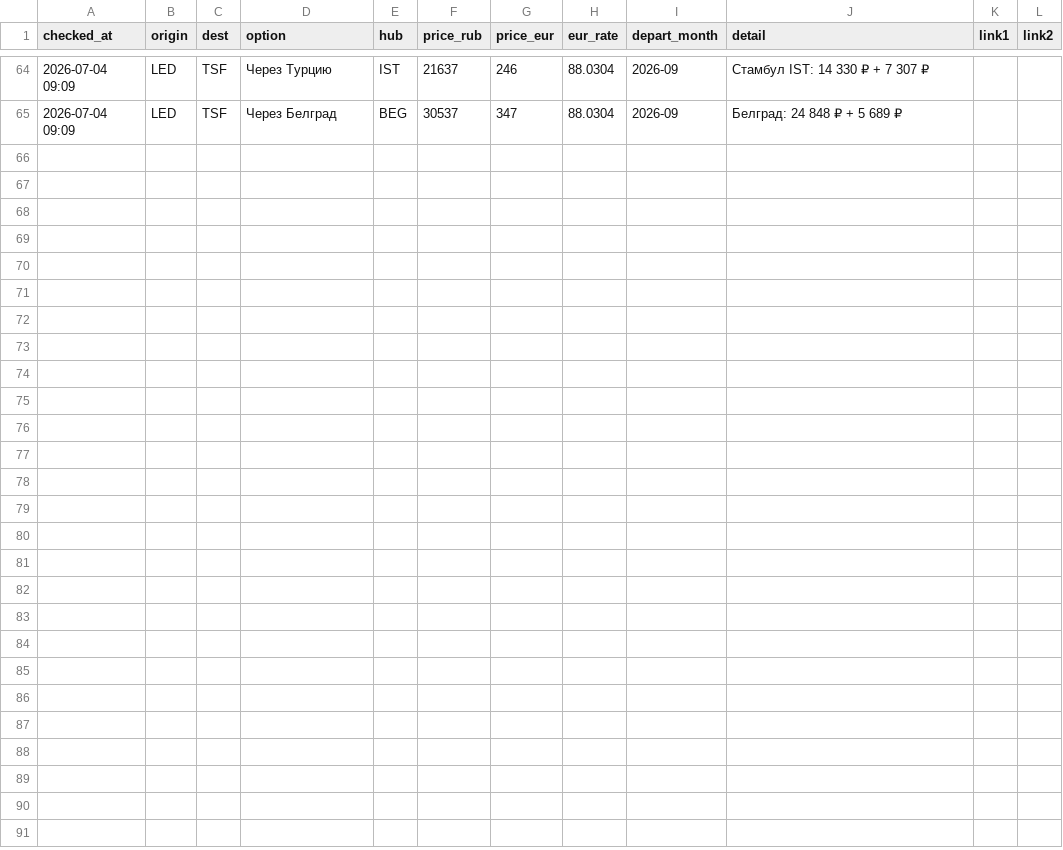
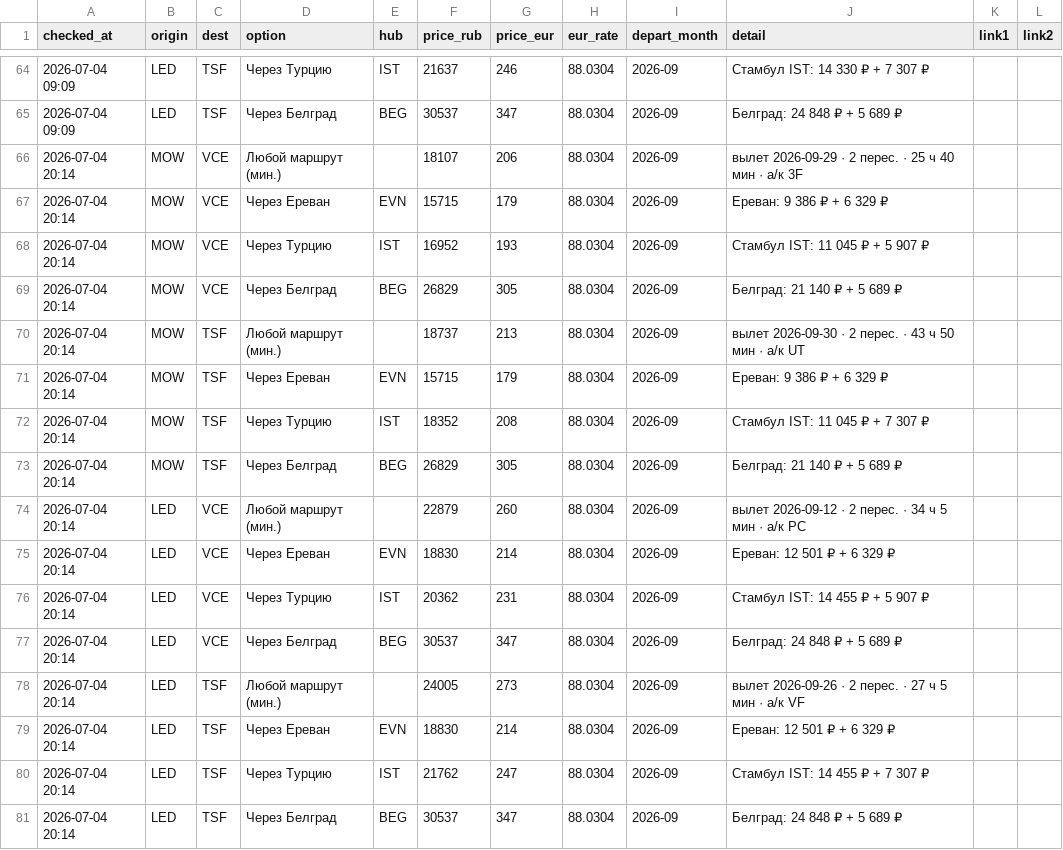
Before and after one commit to lenow55/flyit, a CSV file: data/history.csv, drawn as a sheet; only a part is shown, gaps mark what is left out; the diff names each change by its address in the sheet, - before the commit and + after, or states it on an @@ line.

```diff
--- a/data/history.csv
+++ b/data/history.csv
+row 66: 2026-07-04 20:14 | MOW | VCE | Любой маршрут (мин.) |  | 18107 | 206 | 88.0304 | 2026-09 | вылет 2026-09-29 · 2 перес. · 25 ч 40 мин · a/к 3F
+row 67: 2026-07-04 20:14 | MOW | VCE | Через Ереван | EVN | 15715 | 179 | 88.0304 | 2026-09 | Ереван: 9 386 ₽ + 6 329 ₽
+row 68: 2026-07-04 20:14 | MOW | VCE | Через Турцию | IST | 16952 | 193 | 88.0304 | 2026-09 | Стамбул IST: 11 045 ₽ + 5 907 ₽
+row 69: 2026-07-04 20:14 | MOW | VCE | Через Белград | BEG | 26829 | 305 | 88.0304 | 2026-09 | Белград: 21 140 ₽ + 5 689 ₽
+row 70: 2026-07-04 20:14 | MOW | TSF | Любой маршрут (мин.) |  | 18737 | 213 | 88.0304 | 2026-09 | вылет 2026-09-30 · 2 перес. · 43 ч 50 мин · a/к UT
+row 71: 2026-07-04 20:14 | MOW | TSF | Через Ереван | EVN | 15715 | 179 | 88.0304 | 2026-09 | Ереван: 9 386 ₽ + 6 329 ₽
+row 72: 2026-07-04 20:14 | MOW | TSF | Через Турцию | IST | 18352 | 208 | 88.0304 | 2026-09 | Стамбул IST: 11 045 ₽ + 7 307 ₽
+row 73: 2026-07-04 20:14 | MOW | TSF | Через Белград | BEG | 26829 | 305 | 88.0304 | 2026-09 | Белград: 21 140 ₽ + 5 689 ₽
+row 74: 2026-07-04 20:14 | LED | VCE | Любой маршрут (мин.) |  | 22879 | 260 | 88.0304 | 2026-09 | вылет 2026-09-12 · 2 перес. · 34 ч 5 мин · a/к PC
+row 75: 2026-07-04 20:14 | LED | VCE | Через Ереван | EVN | 18830 | 214 | 88.0304 | 2026-09 | Ереван: 12 501 ₽ + 6 329 ₽
+row 76: 2026-07-04 20:14 | LED | VCE | Через Турцию | IST | 20362 | 231 | 88.0304 | 2026-09 | Стамбул IST: 14 455 ₽ + 5 907 ₽
+row 77: 2026-07-04 20:14 | LED | VCE | Через Белград | BEG | 30537 | 347 | 88.0304 | 2026-09 | Белград: 24 848 ₽ + 5 689 ₽
+row 78: 2026-07-04 20:14 | LED | TSF | Любой маршрут (мин.) |  | 24005 | 273 | 88.0304 | 2026-09 | вылет 2026-09-26 · 2 перес. · 27 ч 5 мин · a/к VF
+row 79: 2026-07-04 20:14 | LED | TSF | Через Ереван | EVN | 18830 | 214 | 88.0304 | 2026-09 | Ереван: 12 501 ₽ + 6 329 ₽
+row 80: 2026-07-04 20:14 | LED | TSF | Через Турцию | IST | 21762 | 247 | 88.0304 | 2026-09 | Стамбул IST: 14 455 ₽ + 7 307 ₽
+row 81: 2026-07-04 20:14 | LED | TSF | Через Белград | BEG | 30537 | 347 | 88.0304 | 2026-09 | Белград: 24 848 ₽ + 5 689 ₽
```
Also changed, not shown: 1 other file.
